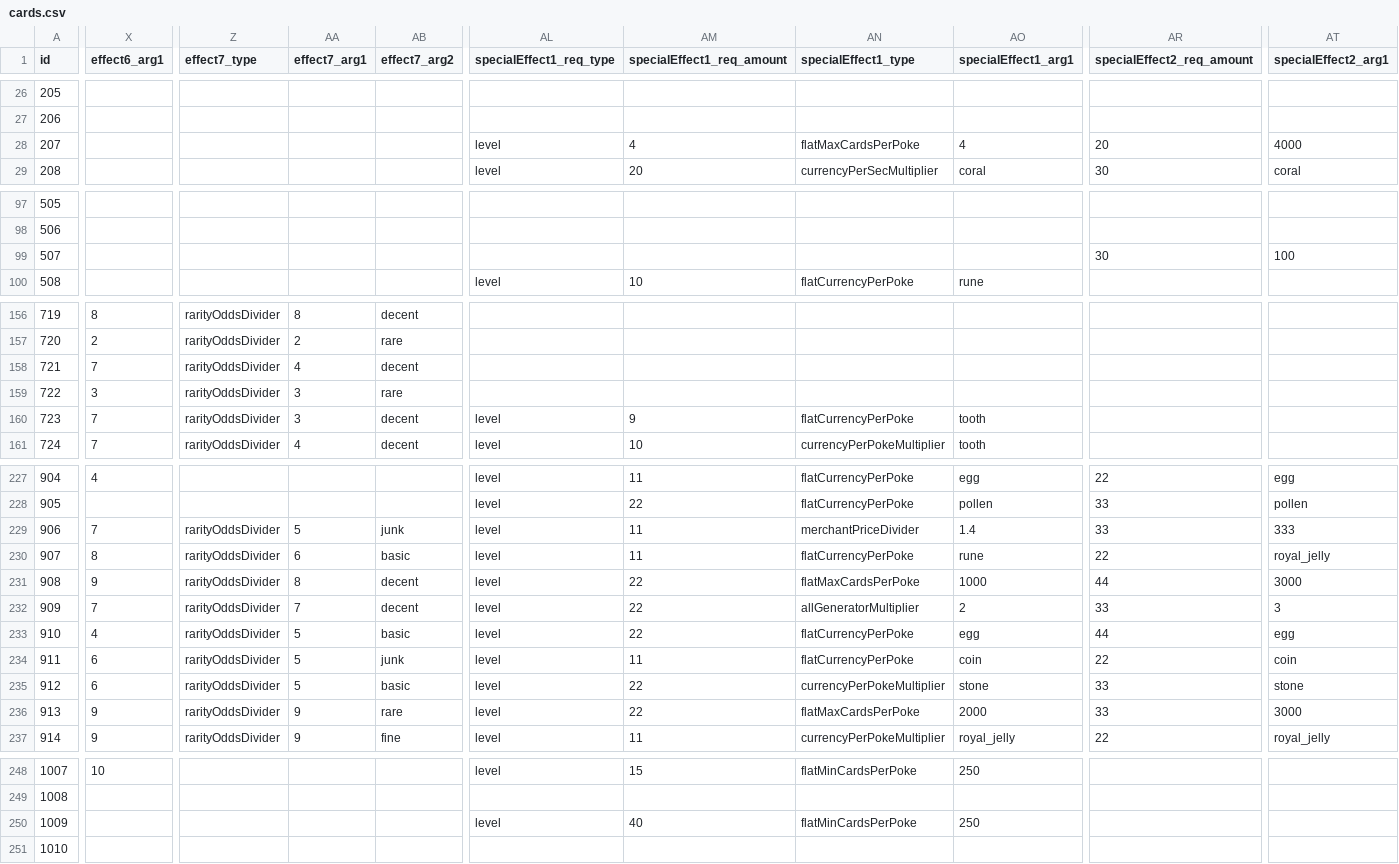
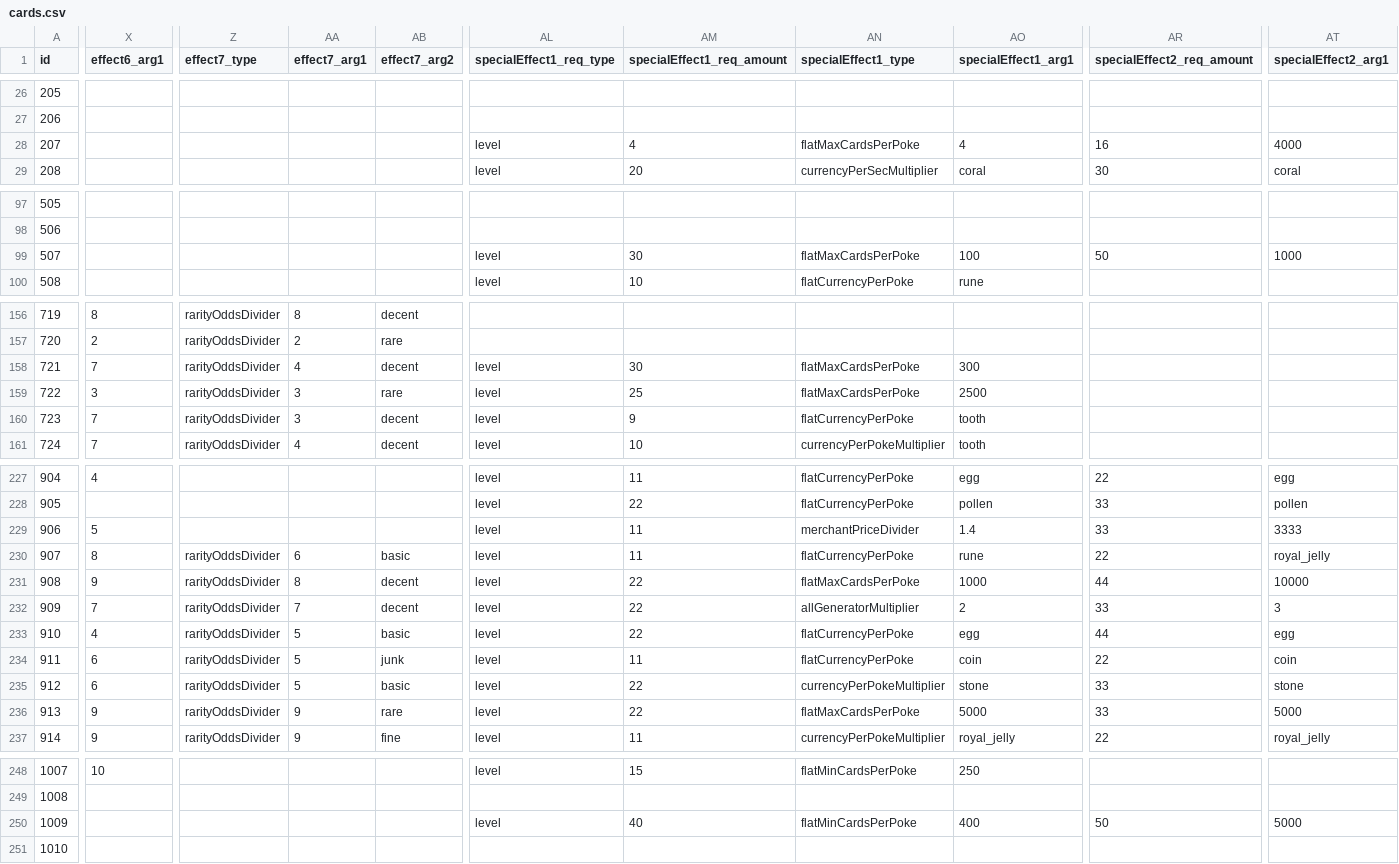
Before and after one commit to ssiatkowski/degens-idle, a CSV file: ccg/js/cards.csv, drawn as a sheet; only a part is shown, gaps mark what is left out; the diff covers the shown part only; the diff names each change by its address in the sheet, - before the commit and + after, or states it on an @@ line.

Commit message:
Cosmic Collection v0.07
- optimized poke algorithm (over 1000x performance improvement)
- improved load time by consolidating realm odds calculations
- added new merchant
- added a bunch of new skills
- more device buffing skills
- card special effect balancing
- significantly reduced costs of skills that hide lower rarity cards

```diff
--- a/ccg/js/cards.csv
+++ b/ccg/js/cards.csv
-AR28 (specialEffect2_req_amount): 20
+AR28 (specialEffect2_req_amount): 16
-AL99 (specialEffect1_req_type): (empty)
+AL99 (specialEffect1_req_type): level
-AM99 (specialEffect1_req_amount): (empty)
+AM99 (specialEffect1_req_amount): 30
-AN99 (specialEffect1_type): (empty)
+AN99 (specialEffect1_type): flatMaxCardsPerPoke
-AO99 (specialEffect1_arg1): (empty)
+AO99 (specialEffect1_arg1): 100
-AR99 (specialEffect2_req_amount): 30
+AR99 (specialEffect2_req_amount): 50
-AT99 (specialEffect2_arg1): 100
+AT99 (specialEffect2_arg1): 1000
-AL158:AL159 (specialEffect1_req_type): (empty)
+AL158:AL159 (specialEffect1_req_type): level
-AM158 (specialEffect1_req_amount): (empty)
+AM158 (specialEffect1_req_amount): 30
-AN158:AN159 (specialEffect1_type): (empty)
+AN158:AN159 (specialEffect1_type): flatMaxCardsPerPoke
-AO158 (specialEffect1_arg1): (empty)
+AO158 (specialEffect1_arg1): 300
-AM159 (specialEffect1_req_amount): (empty)
+AM159 (specialEffect1_req_amount): 25
-AO159 (specialEffect1_arg1): (empty)
+AO159 (specialEffect1_arg1): 2500
-X229 (effect6_arg1): 7
+X229 (effect6_arg1): 5
-Z229 (effect7_type): rarityOddsDivider
+Z229 (effect7_type): (empty)
-AA229 (effect7_arg1): 5
+AA229 (effect7_arg1): (empty)
-AB229 (effect7_arg2): junk
+AB229 (effect7_arg2): (empty)
-AT229 (specialEffect2_arg1): 333
+AT229 (specialEffect2_arg1): 3333
-AT231 (specialEffect2_arg1): 3000
+AT231 (specialEffect2_arg1): 10000
-AO236 (specialEffect1_arg1): 2000
+AO236 (specialEffect1_arg1): 5000
-AT236 (specialEffect2_arg1): 3000
+AT236 (specialEffect2_arg1): 5000
-AO250 (specialEffect1_arg1): 250
+AO250 (specialEffect1_arg1): 400
-AR250 (specialEffect2_req_amount): (empty)
+AR250 (specialEffect2_req_amount): 50
-AT250 (specialEffect2_arg1): (empty)
+AT250 (specialEffect2_arg1): 5000
```
Also changed, not shown: 7 edited cells elsewhere in this file, 11 other files.
